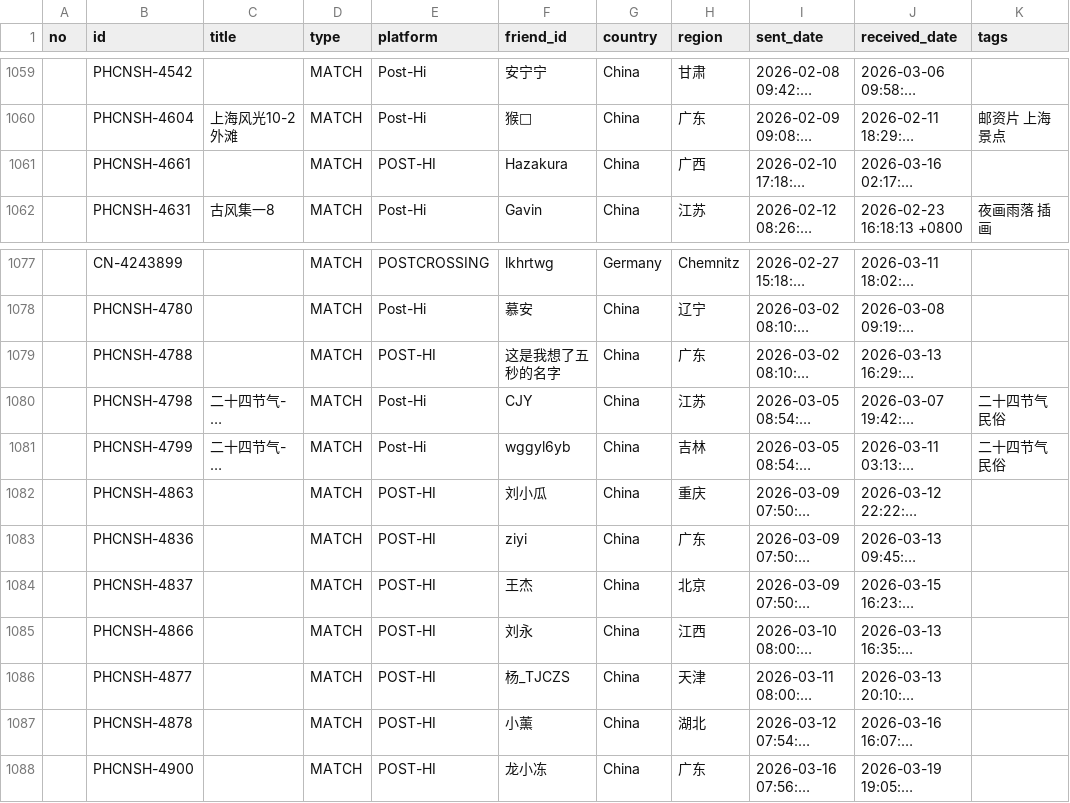
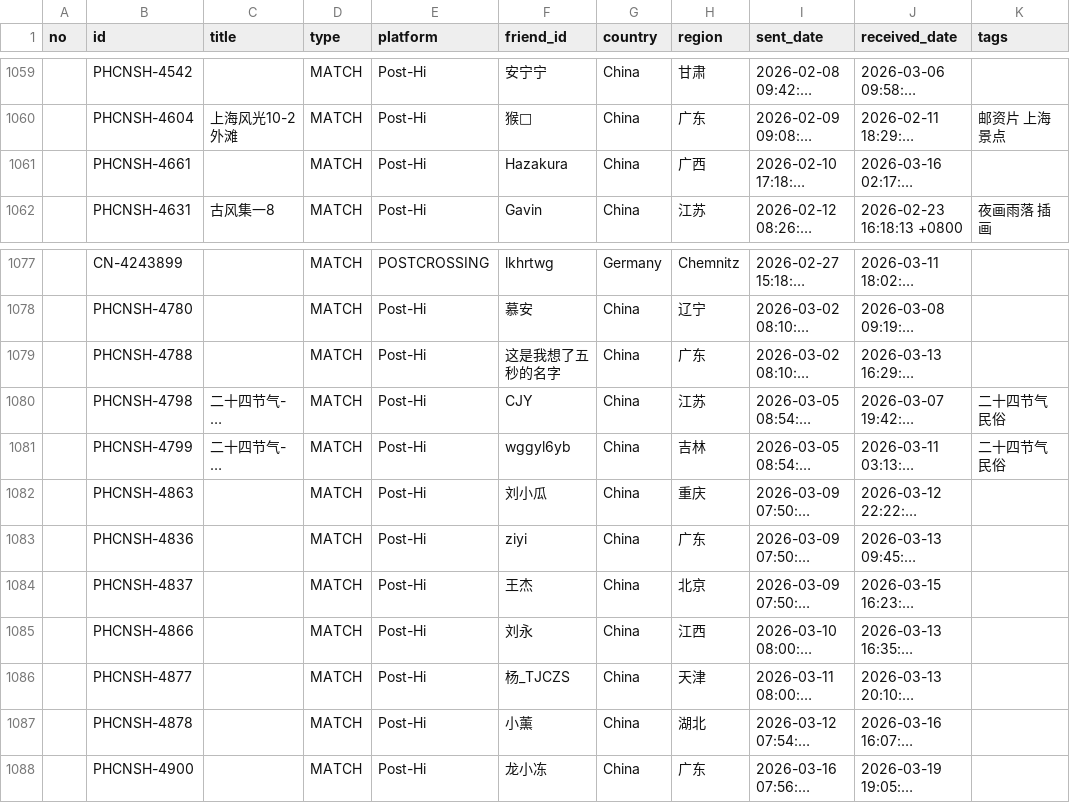
Before and after one commit to JiYouMCC/postcards, a CSV file: _data/sent.csv, drawn as a sheet; only a part is shown, gaps mark what is left out; long unchanged cells end in …; the diff names each change by its address in the sheet, - before the commit and + after, or states it on an @@ line.

Commit message:
Update

```diff
--- a/_data/sent.csv
+++ b/_data/sent.csv
-E1061 (platform): POST-HI
+E1061 (platform): Post-Hi
-E1079 (platform): POST-HI
+E1079 (platform): Post-Hi
-E1082:E1088 (platform): POST-HI
+E1082:E1088 (platform): Post-Hi
```
